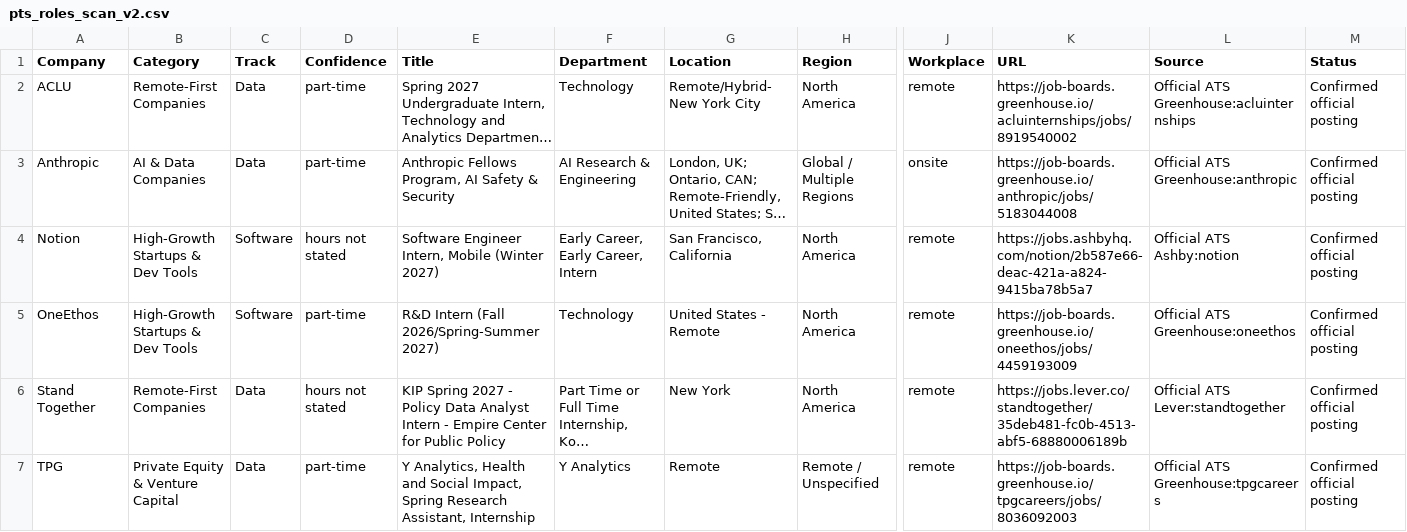
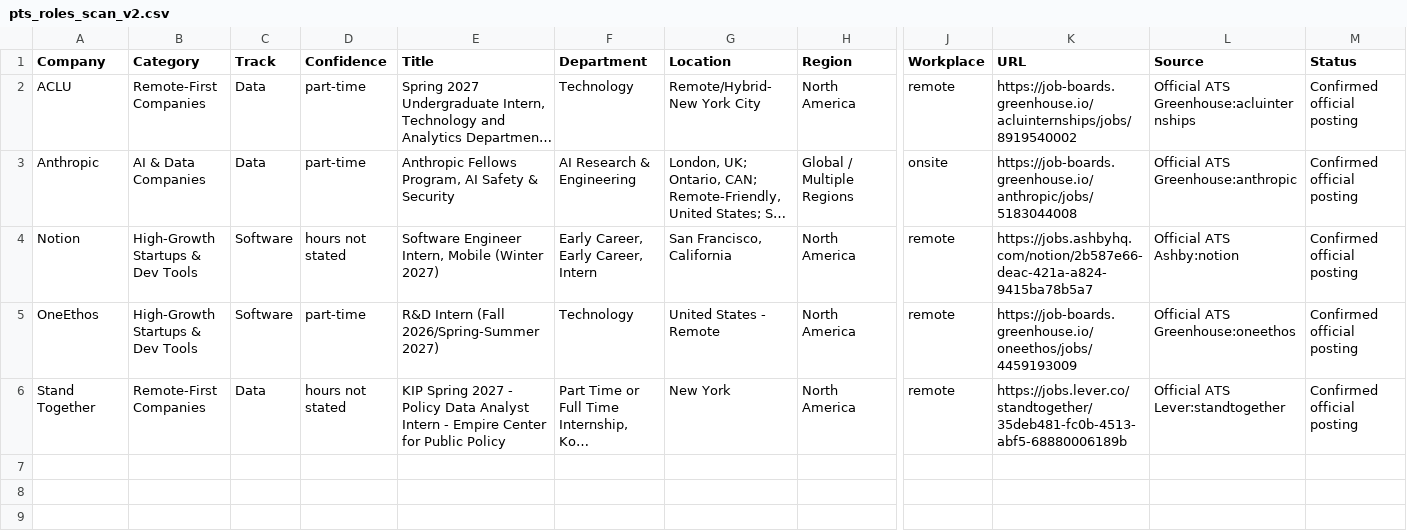
Before and after one commit to Jiang6082/PTS, a CSV file: reports/pts_roles_scan_v2.csv, drawn as a sheet; only a part is shown, gaps mark what is left out; long unchanged cells end in …; rows hold the shown columns only; the diff names each change by its address in the sheet, - before the commit and + after, or states it on an @@ line.

```diff
--- a/reports/pts_roles_scan_v2.csv
+++ b/reports/pts_roles_scan_v2.csv
-row 7: TPG | Private Equity & Venture Capital | Data | part-time | Y Analytics, Health and Social Impact, Spring Research Assistant, Internship | Y Analytics | Remote | Remote / Unspecified | remote | https://job-boards.greenhouse.io/tpgcareers/jobs/8036092003 | Official ATS Greenhouse:tpgcareers | Confirmed official posting
```
Also changed, not shown: reports/VERIFIED_OPEN_ROLES.csv, reports/pts_roles_scan.csv, 17 other files.
